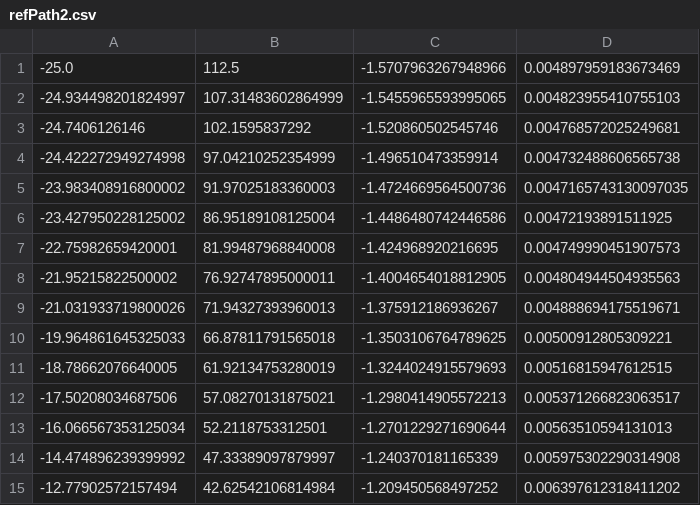
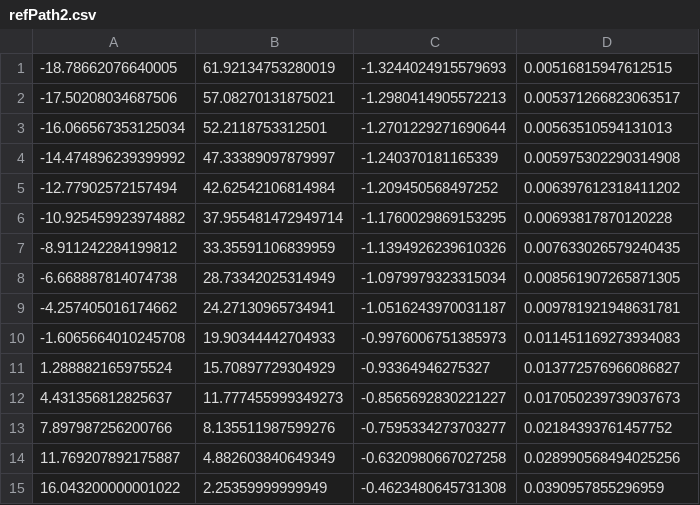
Before and after one commit to jm-spencer/pathtracking, a CSV file: scripts/paths/refPath2.csv, drawn as a sheet; only a part is shown; the shorter side is filled out with more unchanged rows; the diff names each change by its address in the sheet, - before the commit and + after, or states it on an @@ line.

Commit message:
remove waypoints from beginning of path2 that were increasing error

```diff
--- a/scripts/paths/refPath2.csv
+++ b/scripts/paths/refPath2.csv
-row 1: -25.0 | 112.5 | -1.5707963267948966 | 0.004897959183673469
-row 2: -24.934498201824997 | 107.31483602864999 | -1.5455965593995065 | 0.004823955410755103
-row 3: -24.7406126146 | 102.1595837292 | -1.520860502545746 | 0.004768572025249681
-row 4: -24.422272949274998 | 97.04210252354999 | -1.496510473359914 | 0.004732488606565738
-row 5: -23.983408916800002 | 91.97025183360003 | -1.4724669564500736 | 0.0047165743130097035
-row 6: -23.427950228125002 | 86.95189108125004 | -1.4486480742446586 | 0.00472193891511925
-row 7: -22.75982659420001 | 81.99487968840008 | -1.424968920216695 | 0.004749990451907573
-row 8: -21.95215822500002 | 76.92747895000011 | -1.4004654018812905 | 0.004804944504935563
-row 9: -21.031933719800026 | 71.94327393960013 | -1.375912186936267 | 0.004888694175519671
-row 10: -19.964861645325033 | 66.87811791565018 | -1.3503106764789625 | 0.00500912805309221
```
Also changed, not shown: 8 other files.
